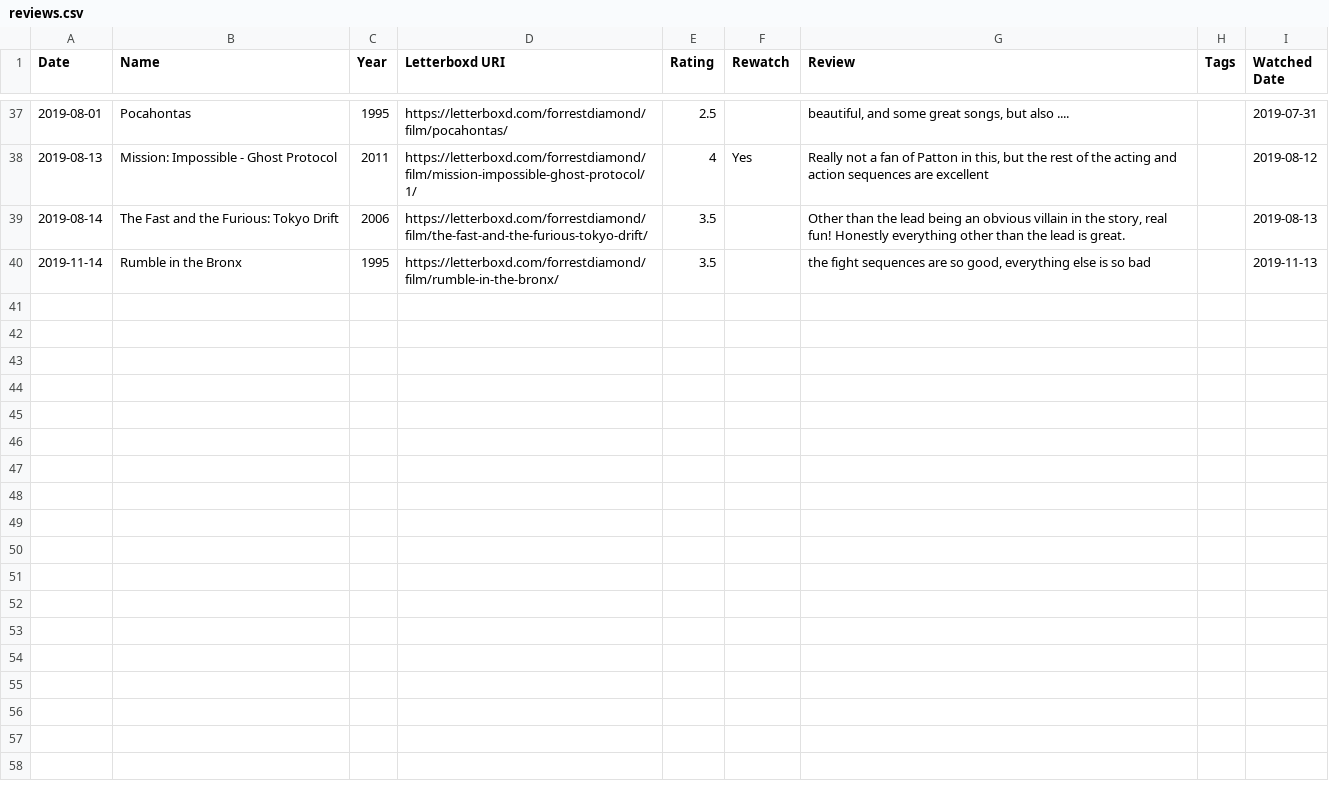
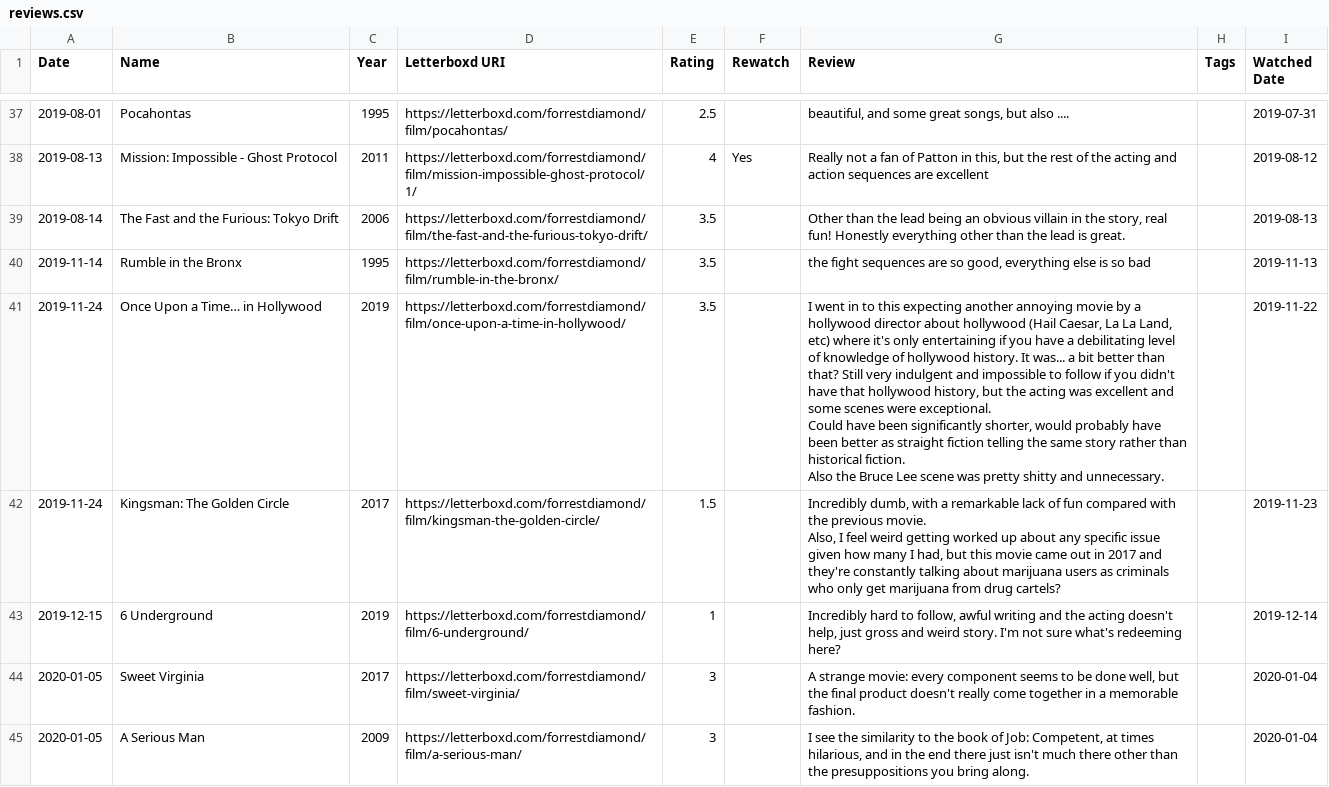
Before and after one commit to forrestdiamond/letterboxd, a CSV file: data/reviews.csv, drawn as a sheet; only a part is shown, gaps mark what is left out; ↵ is a line break in a cell; the diff names each change by its address in the sheet, - before the commit and + after, or states it on an @@ line.

```diff
--- a/data/reviews.csv
+++ b/data/reviews.csv
+row 41: 2019-11-24 | Once Upon a Time… in Hollywood | 2019 | https://letterboxd.com/forrestdiamond/film/once-upon-a-time-in-hollywood/ | 3.5 |  | I went in to this expecting another annoying movie by a hollywood director about hollywood (Hail Caesar, La La Land, etc) where it's only entertaining if you have a debilitating level of knowledge of hollywood history. It was... a bit better than that? Still very indulgent and impossible to follow if you didn't have that hollywood history, but the acting was excellent and some scenes were exceptional. ↵ Could have been significantly shorter, would probably have been better as straight fiction telling the same story rather than historical fiction. ↵ Also the Bruce Lee scene was pretty shitty and unnecessary. |  | 2019-11-22
+row 42: 2019-11-24 | Kingsman: The Golden Circle | 2017 | https://letterboxd.com/forrestdiamond/film/kingsman-the-golden-circle/ | 1.5 |  | Incredibly dumb, with a remarkable lack of fun compared with the previous movie. ↵ Also, I feel weird getting worked up about any specific issue given how many I had, but this movie came out in 2017 and they're constantly talking about marijuana users as criminals who only get marijuana from drug cartels? |  | 2019-11-23
+row 43: 2019-12-15 | 6 Underground | 2019 | https://letterboxd.com/forrestdiamond/film/6-underground/ | 1 |  | Incredibly hard to follow, awful writing and the acting doesn't help, just gross and weird story. I'm not sure what's redeeming here? |  | 2019-12-14
+row 44: 2020-01-05 | Sweet Virginia | 2017 | https://letterboxd.com/forrestdiamond/film/sweet-virginia/ | 3 |  | A strange movie: every component seems to be done well, but the final product doesn't really come together in a memorable fashion. |  | 2020-01-04
+row 45: 2020-01-05 | A Serious Man | 2009 | https://letterboxd.com/forrestdiamond/film/a-serious-man/ | 3 |  | I see the similarity to the book of Job: Competent, at times hilarious, and in the end there just isn't much there other than the presuppositions you bring along. |  | 2020-01-04
```
Also changed, not shown: data/diary.csv, data/ratings.csv, 5 other files.
